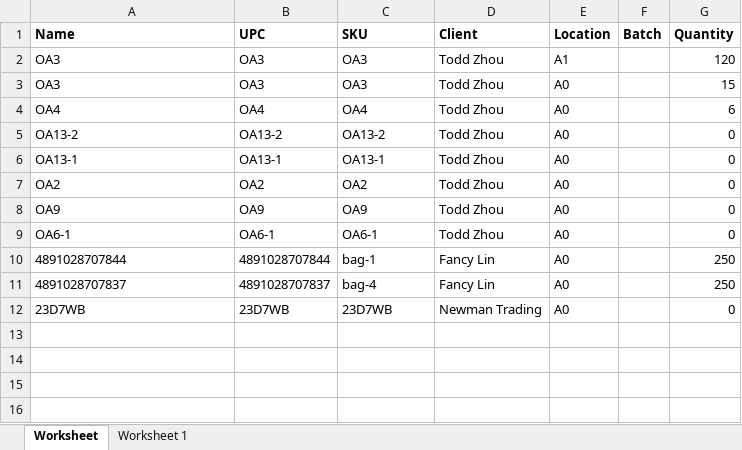
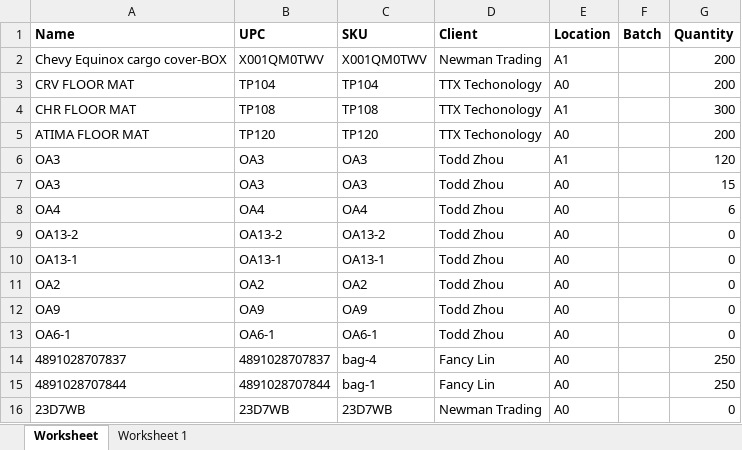
Before and after one commit to que2018/c3, an Excel workbook: admin/assets/file/export/inventory.xlsx, sheet Worksheet, drawn as a sheet; values as stored, in another font and other column widths than the file's, no borders; the diff names each change by its address in the sheet, - before the commit and + after, or states it on an @@ line.

```diff
--- a/admin/assets/file/export/inventory.xlsx (sheet Worksheet)
+++ b/admin/assets/file/export/inventory.xlsx (sheet Worksheet)
+row 2: Chevy Equinox cargo cover-BOX | X001QM0TWV | X001QM0TWV | Newman Trading | A1 |  | 200
+row 3: CRV FLOOR MAT | TP104 | TP104 | TTX Techonology | A0 |  | 200
+row 4: CHR FLOOR MAT | TP108 | TP108 | TTX Techonology | A1 |  | 300
+row 5: ATIMA FLOOR MAT | TP120 | TP120 | TTX Techonology | A0 |  | 200
@@ row 11 moved to row 14: 4891028707837 @@
```
Also changed, not shown: admin/assets/file/export/checkout.xlsx, admin/assets/file/export/transaction.xlsx, 13 other files.
